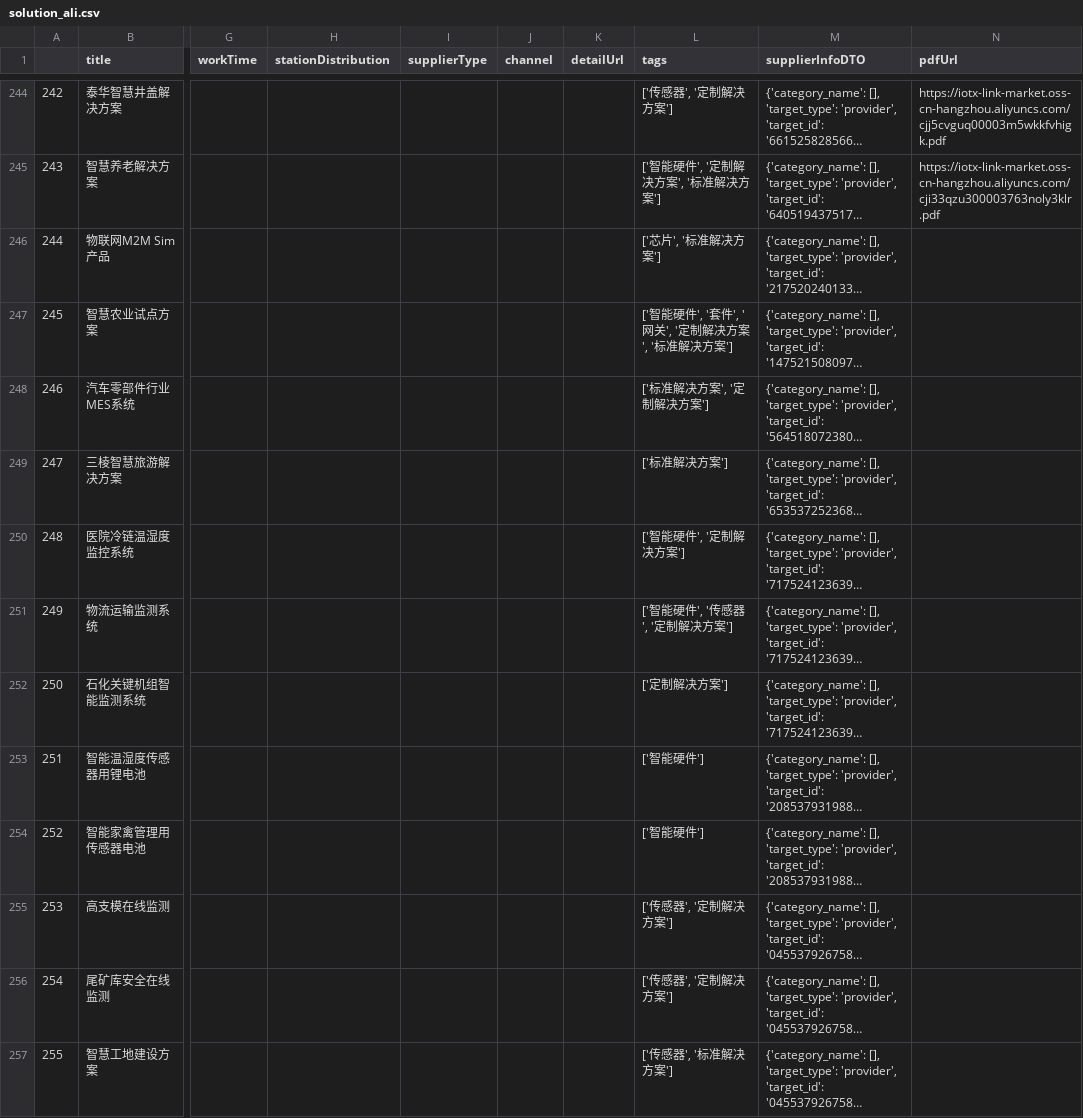
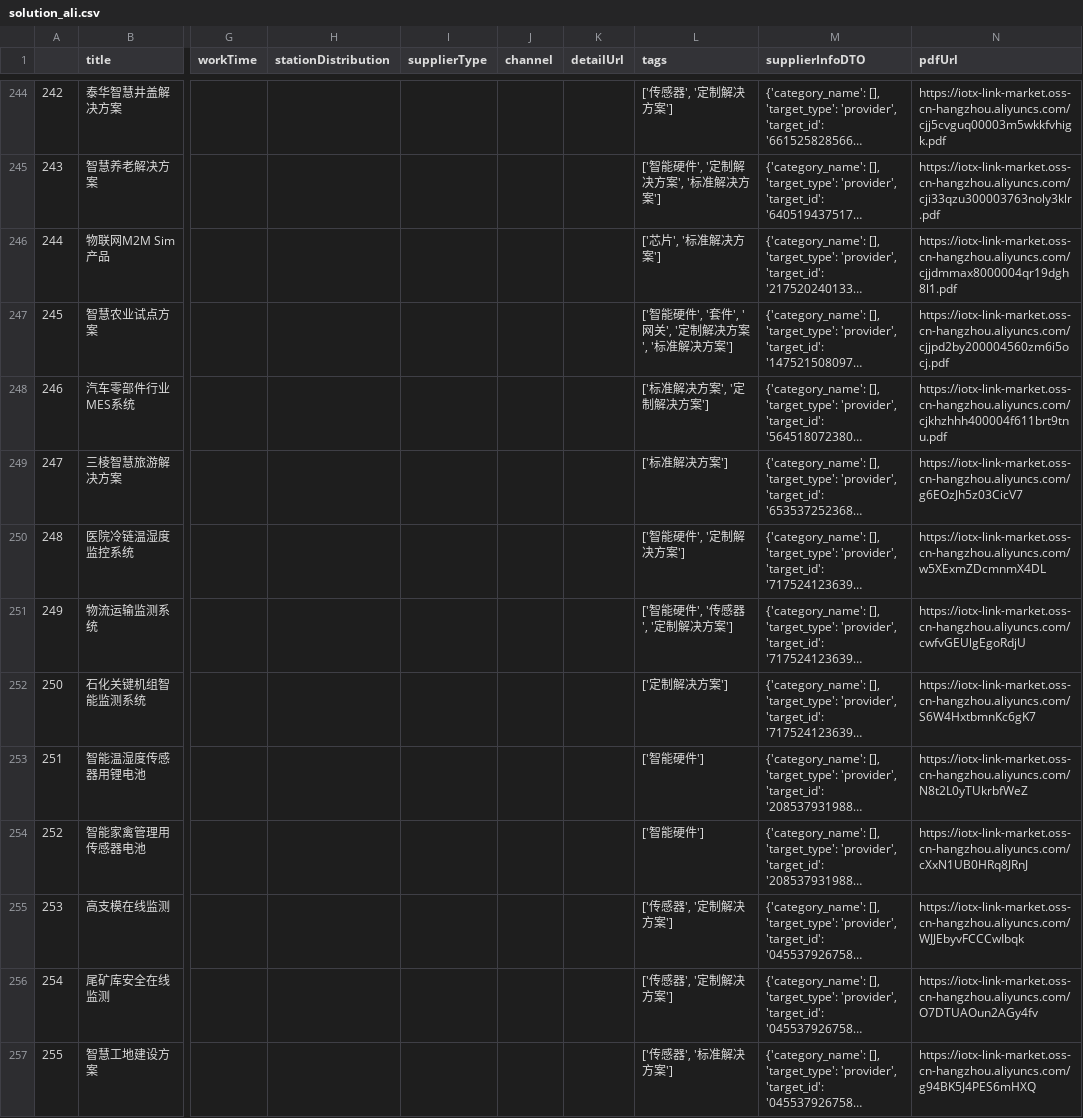
Before and after one commit to cdh1991/action_crawl, a CSV file: solution_ali.csv, drawn as a sheet; only a part is shown, gaps mark what is left out; long unchanged cells end in …; the diff covers the shown part only; the diff names each change by its address in the sheet, - before the commit and + after, or states it on an @@ line.

Commit message:
upload

```diff
--- a/solution_ali.csv
+++ b/solution_ali.csv
-N246 (pdfUrl): (empty)
+N246 (pdfUrl): https://iotx-link-market.oss-cn-hangzhou.aliyuncs.com/cjjdmmax8000004qr19dgh8l1.pdf
-N247 (pdfUrl): (empty)
+N247 (pdfUrl): https://iotx-link-market.oss-cn-hangzhou.aliyuncs.com/cjjpd2by200004560zm6i5ocj.pdf
-N248 (pdfUrl): (empty)
+N248 (pdfUrl): https://iotx-link-market.oss-cn-hangzhou.aliyuncs.com/cjkhzhhh400004f611brt9tnu.pdf
-N249 (pdfUrl): (empty)
+N249 (pdfUrl): https://iotx-link-market.oss-cn-hangzhou.aliyuncs.com/g6EOzJh5z03CicV7
-N250 (pdfUrl): (empty)
+N250 (pdfUrl): https://iotx-link-market.oss-cn-hangzhou.aliyuncs.com/w5XExmZDcmnmX4DL
-N251 (pdfUrl): (empty)
+N251 (pdfUrl): https://iotx-link-market.oss-cn-hangzhou.aliyuncs.com/cwfvGEUlgEgoRdjU
-N252 (pdfUrl): (empty)
+N252 (pdfUrl): https://iotx-link-market.oss-cn-hangzhou.aliyuncs.com/S6W4HxtbmnKc6gK7
-N253 (pdfUrl): (empty)
+N253 (pdfUrl): https://iotx-link-market.oss-cn-hangzhou.aliyuncs.com/N8t2L0yTUkrbfWeZ
-N254 (pdfUrl): (empty)
+N254 (pdfUrl): https://iotx-link-market.oss-cn-hangzhou.aliyuncs.com/cXxN1UB0HRq8JRnJ
-N255 (pdfUrl): (empty)
+N255 (pdfUrl): https://iotx-link-market.oss-cn-hangzhou.aliyuncs.com/WJJEbyvFCCCwIbqk
-N256 (pdfUrl): (empty)
+N256 (pdfUrl): https://iotx-link-market.oss-cn-hangzhou.aliyuncs.com/O7DTUAOun2AGy4fv
-N257 (pdfUrl): (empty)
+N257 (pdfUrl): https://iotx-link-market.oss-cn-hangzhou.aliyuncs.com/g94BK5J4PES6mHXQ
```
Also changed, not shown: 12 edited cells elsewhere in this file.
